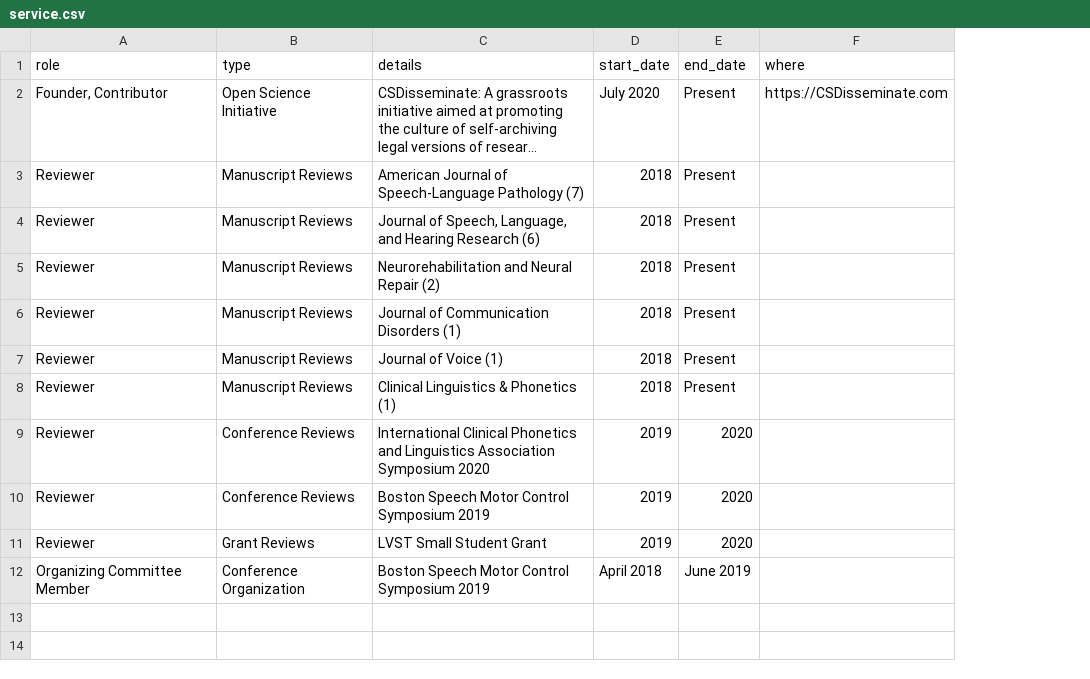
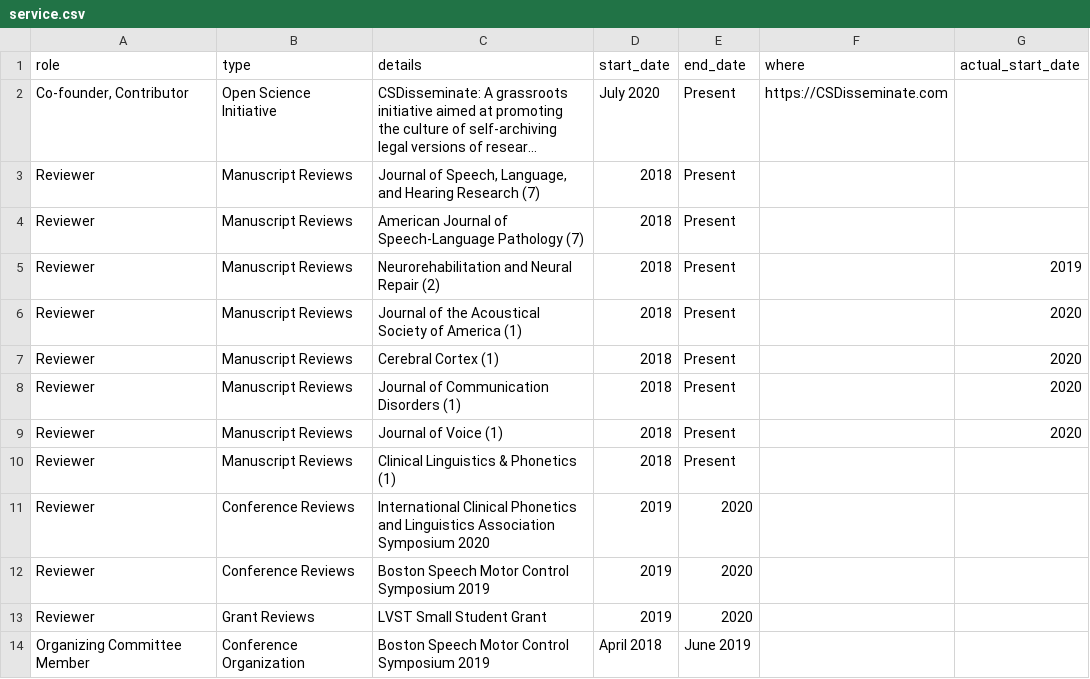
Before and after one commit to elainekearney/cv, a CSV file: data/service.csv, drawn as a sheet; long unchanged cells end in …; removed rows and columns are numbered as before the commit, all else as after; the diff names each change by its address in the sheet, - before the commit and + after, or states it on an @@ line.

Commit message:
Updating CSDisseminate role and manuscript reviews

```diff
--- a/data/service.csv
+++ b/data/service.csv
+column G (actual_start_date), row 5: 2019; rows 8-9: 2020 | 2020
-A2 (role): Founder, Contributor
+A2 (role): Co-founder, Contributor
+row 3: Reviewer | Manuscript Reviews | Journal of Speech, Language, and Hearing Research (7) | 2018 | Present
-row 4: Reviewer | Manuscript Reviews | Journal of Speech, Language, and Hearing Research (6) | 2018 | Present
+row 6: Reviewer | Manuscript Reviews | Journal of the Acoustical Society of America (1) | 2018 | Present |  | 2020
+row 7: Reviewer | Manuscript Reviews | Cerebral Cortex (1) | 2018 | Present |  | 2020
```
